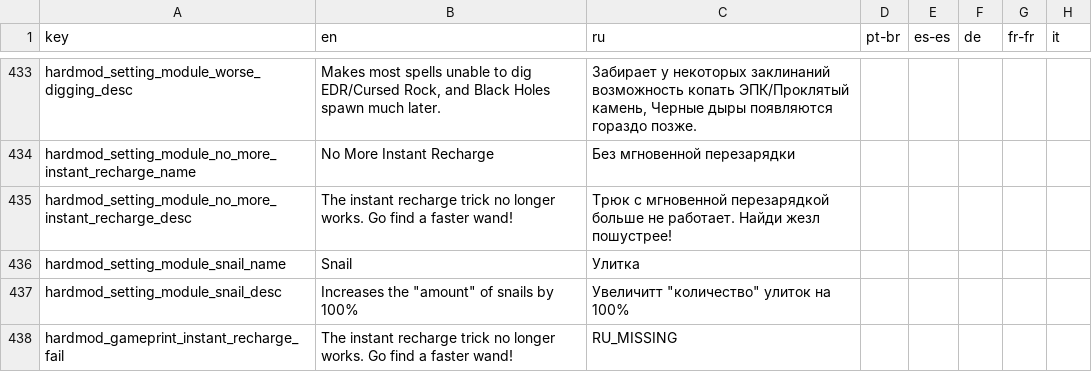
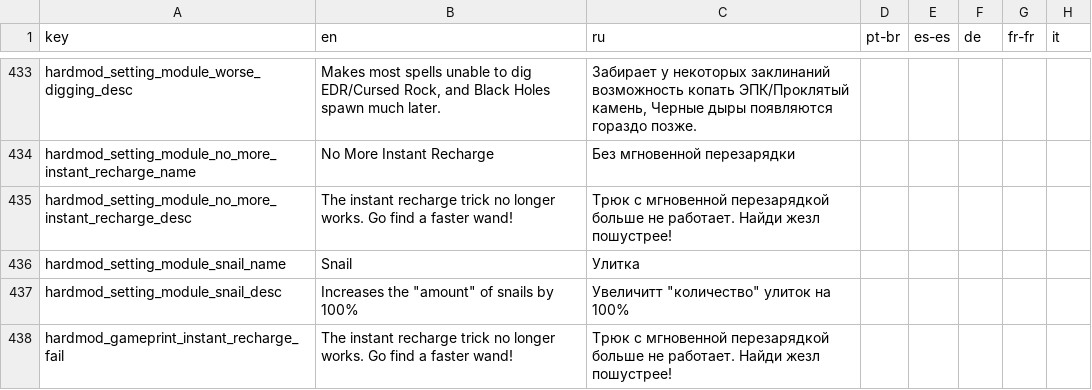
Before and after one commit to Conga0/noita.hardmod, a CSV file: files/translations/core.csv, drawn as a sheet; only a part is shown, gaps mark what is left out; the diff names each change by its address in the sheet, - before the commit and + after, or states it on an @@ line.

Commit message:
Update core.csv

```diff
--- a/files/translations/core.csv
+++ b/files/translations/core.csv
-C438 (ru): RU_MISSING
+C438 (ru): Трюк с мгновенной перезарядкой больше не работает. Найди жезл пошустрее!
```
